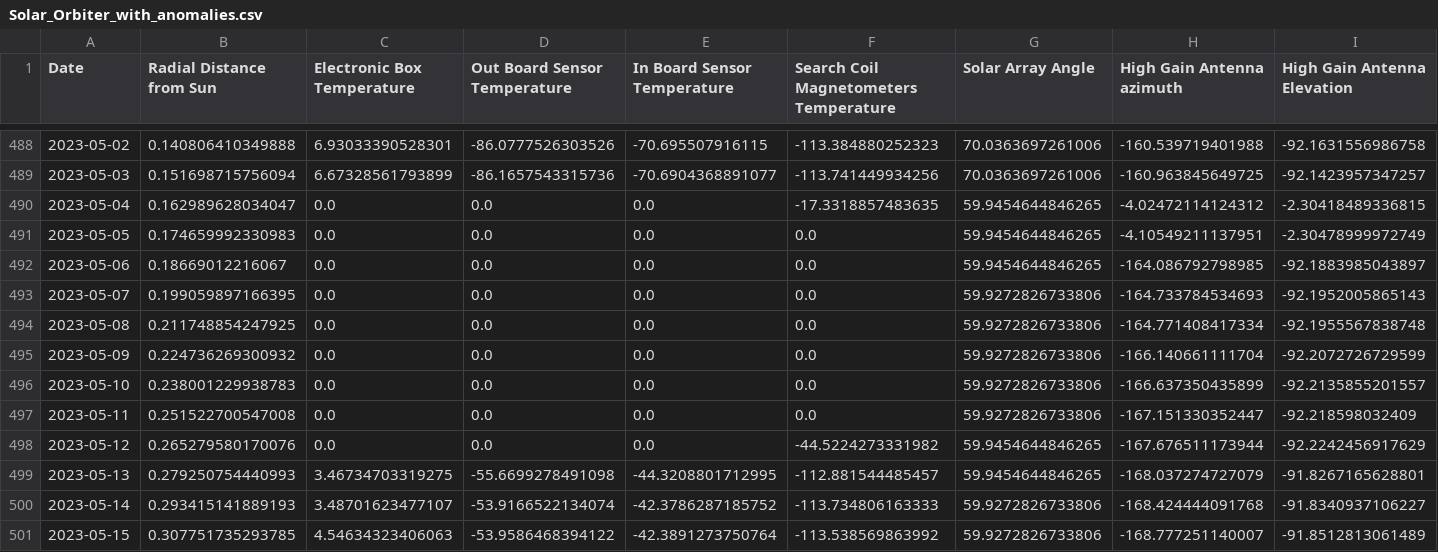
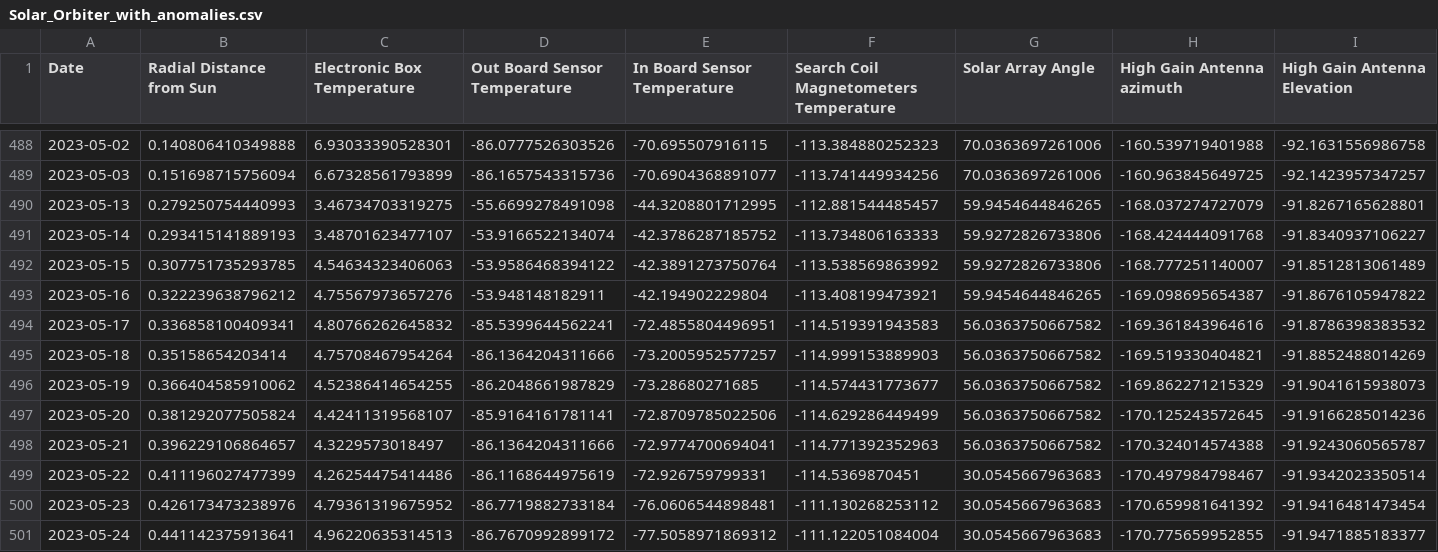
Before and after one commit to Rishie123/Solar_Orbiter_240_Feature_Importance, a CSV file: src/Solar_Orbiter_with_anomalies.csv, drawn as a sheet; only a part is shown, gaps mark what is left out; the shorter side is filled out with more unchanged rows; rows hold the shown columns only; the diff names each change by its address in the sheet, - before the commit and + after, or states it on an @@ line.

Commit message:
Update Solar_Orbiter_with_anomalies.csv

```diff
--- a/src/Solar_Orbiter_with_anomalies.csv
+++ b/src/Solar_Orbiter_with_anomalies.csv
-row 490: 2023-05-04 | 0.162989628034047 | 0.0 | 0.0 | 0.0 | -17.3318857483635 | 59.9454644846265 | -4.02472114124312 | -2.30418489336815
-row 491: 2023-05-05 | 0.174659992330983 | 0.0 | 0.0 | 0.0 | 0.0 | 59.9454644846265 | -4.10549211137951 | -2.30478999972749
-row 492: 2023-05-06 | 0.18669012216067 | 0.0 | 0.0 | 0.0 | 0.0 | 59.9454644846265 | -164.086792798985 | -92.1883985043897
-row 493: 2023-05-07 | 0.199059897166395 | 0.0 | 0.0 | 0.0 | 0.0 | 59.9272826733806 | -164.733784534693 | -92.1952005865143
-row 494: 2023-05-08 | 0.211748854247925 | 0.0 | 0.0 | 0.0 | 0.0 | 59.9272826733806 | -164.771408417334 | -92.1955567838748
-row 495: 2023-05-09 | 0.224736269300932 | 0.0 | 0.0 | 0.0 | 0.0 | 59.9272826733806 | -166.140661111704 | -92.2072726729599
-row 496: 2023-05-10 | 0.238001229938783 | 0.0 | 0.0 | 0.0 | 0.0 | 59.9272826733806 | -166.637350435899 | -92.2135855201557
-row 497: 2023-05-11 | 0.251522700547008 | 0.0 | 0.0 | 0.0 | 0.0 | 59.9272826733806 | -167.151330352447 | -92.218598032409
-row 498: 2023-05-12 | 0.265279580170076 | 0.0 | 0.0 | 0.0 | -44.5224273331982 | 59.9454644846265 | -167.676511173944 | -92.2242456917629
```
